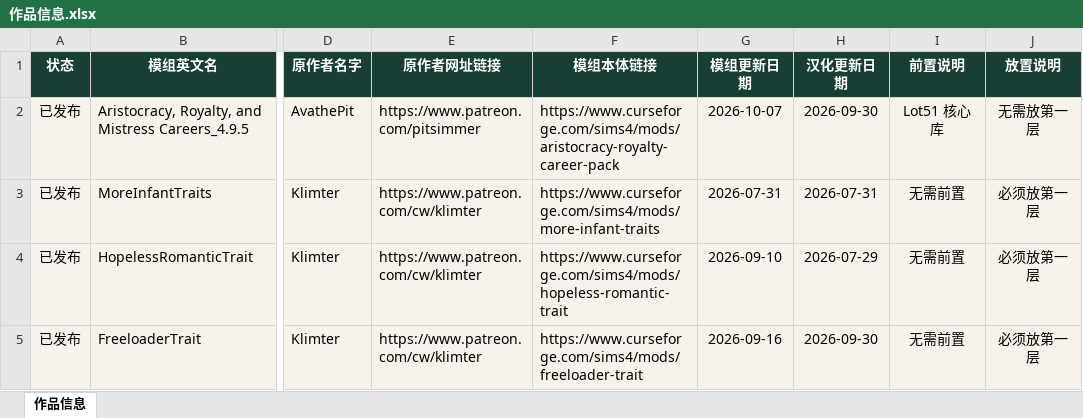
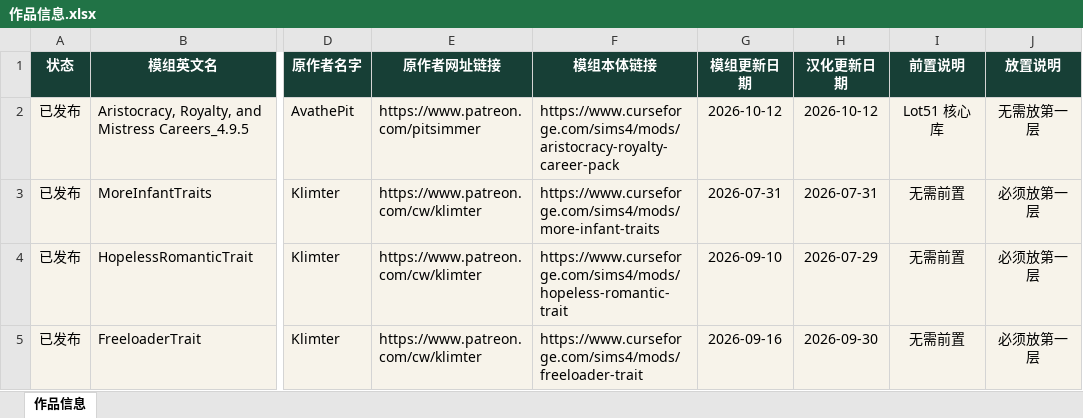
Before and after one commit to niuai-ui/qiuqiu-portfolio, an Excel workbook: 作品信息.xlsx, sheet 作品信息, drawn as a sheet; only a part is shown, gaps mark what is left out; values as stored, in another font and other column widths than the file's, no borders; table styles not drawn; the diff names each change by its address in the sheet, - before the commit and + after, or states it on an @@ line.

Commit message:
贵族、王室与情妇职业体系: 模组更新+汉化更新日期改为 2026-10-12

```diff
--- a/作品信息.xlsx (sheet 作品信息)
+++ b/作品信息.xlsx (sheet 作品信息)
-G2 (模组更新日期): 2026-10-07
+G2 (模组更新日期): 2026-10-12
-H2 (汉化更新日期): 2026-09-30
+H2 (汉化更新日期): 2026-10-12
```
